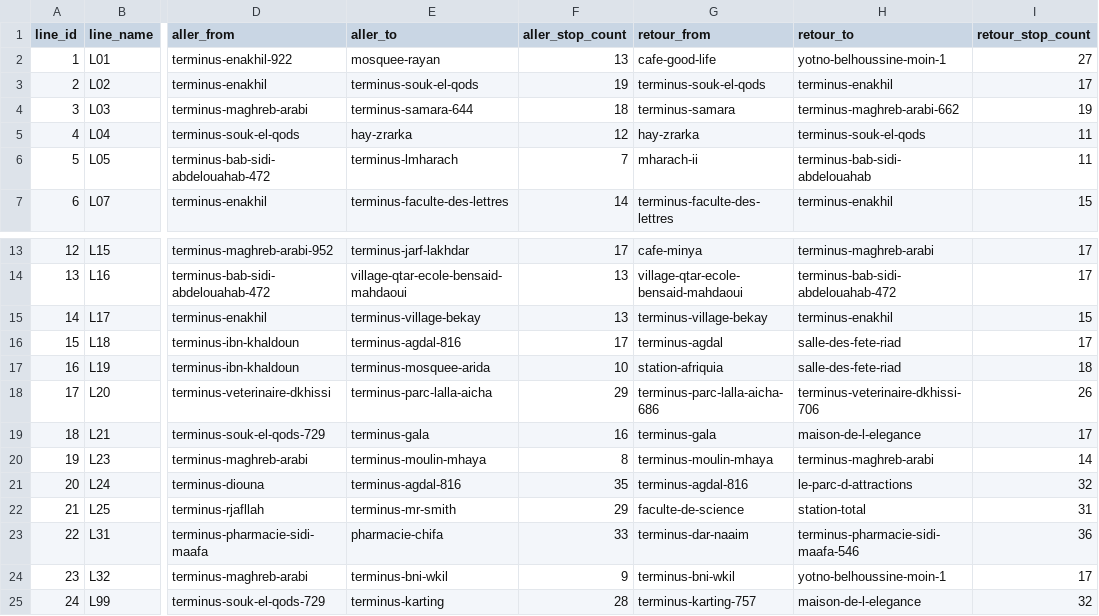
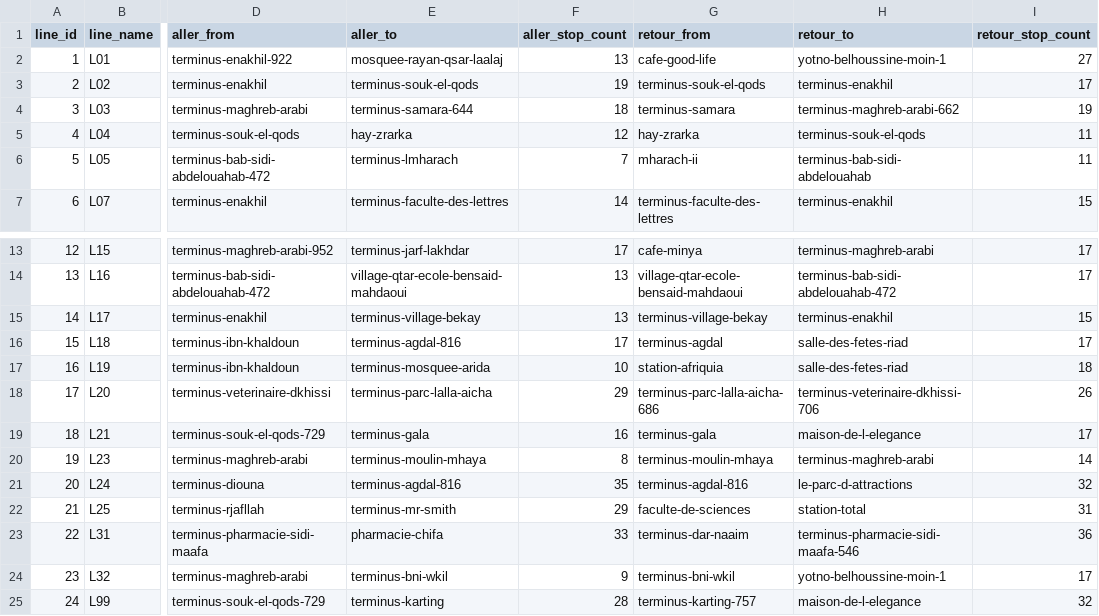
Before and after one commit to tiralmos/oujda-transit, a CSV file: data/lines.csv, drawn as a sheet; only a part is shown, gaps mark what is left out; the diff names each change by its address in the sheet, - before the commit and + after, or states it on an @@ line.

```diff
--- a/data/lines.csv
+++ b/data/lines.csv
-E2 (aller_to): mosquee-rayan
+E2 (aller_to): mosquee-rayan-qsar-laalaj
-H16:H17 (retour_to): salle-des-fete-riad
+H16:H17 (retour_to): salle-des-fetes-riad
-G22 (retour_from): faculte-de-science
+G22 (retour_from): faculte-de-sciences
```
Also changed, not shown: data/line_stops.csv, data/stops.csv, 5 other files.
